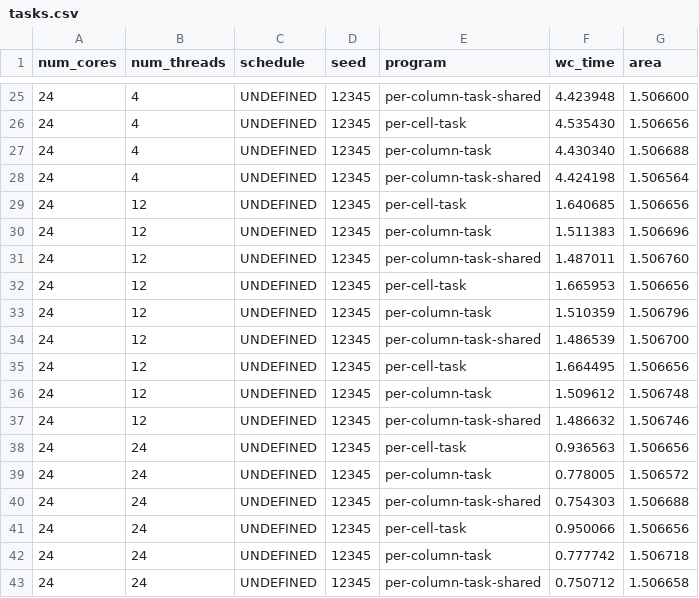
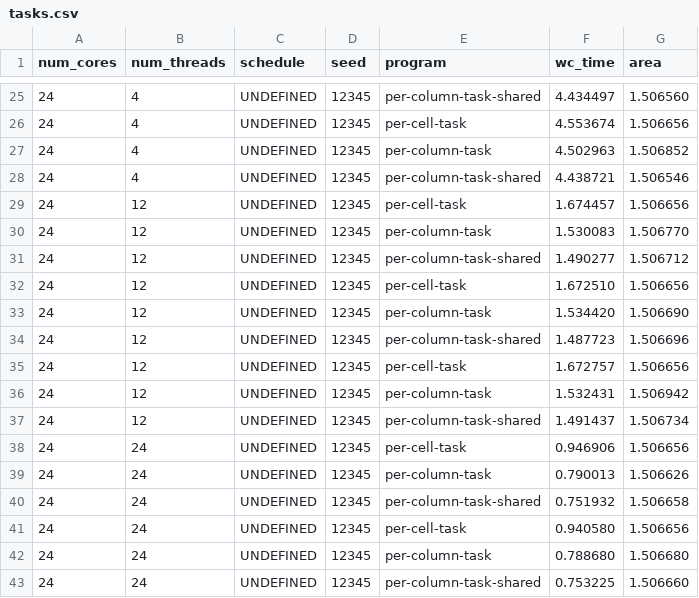
Before and after one commit to ramipellumbi/Parallel-Programming, a CSV file: rp862_ps2_cpsc424/out/tasks.csv, drawn as a sheet; only a part is shown, gaps mark what is left out; the diff covers the shown part only.

```diff
--- a/rp862_ps2_cpsc424/out/tasks.csv
+++ b/rp862_ps2_cpsc424/out/tasks.csv
@@ -25,19 +25,19 @@ num_cores,num_threads,schedule,seed,program,wc_time,area
-24,4,"UNDEFINED",12345,per-column-task-shared,4.423948,1.506600
-24,4,"UNDEFINED",12345,per-cell-task,4.535430,1.506656
-24,4,"UNDEFINED",12345,per-column-task,4.430340,1.506688
-24,4,"UNDEFINED",12345,per-column-task-shared,4.424198,1.506564
-24,12,"UNDEFINED",12345,per-cell-task,1.640685,1.506656
-24,12,"UNDEFINED",12345,per-column-task,1.511383,1.506696
-24,12,"UNDEFINED",12345,per-column-task-shared,1.487011,1.506760
-24,12,"UNDEFINED",12345,per-cell-task,1.665953,1.506656
-24,12,"UNDEFINED",12345,per-column-task,1.510359,1.506796
-24,12,"UNDEFINED",12345,per-column-task-shared,1.486539,1.506700
-24,12,"UNDEFINED",12345,per-cell-task,1.664495,1.506656
-24,12,"UNDEFINED",12345,per-column-task,1.509612,1.506748
-24,12,"UNDEFINED",12345,per-column-task-shared,1.486632,1.506746
-24,24,"UNDEFINED",12345,per-cell-task,0.936563,1.506656
-24,24,"UNDEFINED",12345,per-column-task,0.778005,1.506572
-24,24,"UNDEFINED",12345,per-column-task-shared,0.754303,1.506688
-24,24,"UNDEFINED",12345,per-cell-task,0.950066,1.506656
-24,24,"UNDEFINED",12345,per-column-task,0.777742,1.506718
-24,24,"UNDEFINED",12345,per-column-task-shared,0.750712,1.506658
+24,4,"UNDEFINED",12345,per-column-task-shared,4.434497,1.506560
+24,4,"UNDEFINED",12345,per-cell-task,4.553674,1.506656
+24,4,"UNDEFINED",12345,per-column-task,4.502963,1.506852
+24,4,"UNDEFINED",12345,per-column-task-shared,4.438721,1.506546
+24,12,"UNDEFINED",12345,per-cell-task,1.674457,1.506656
+24,12,"UNDEFINED",12345,per-column-task,1.530083,1.506770
+24,12,"UNDEFINED",12345,per-column-task-shared,1.490277,1.506712
+24,12,"UNDEFINED",12345,per-cell-task,1.672510,1.506656
+24,12,"UNDEFINED",12345,per-column-task,1.534420,1.506690
+24,12,"UNDEFINED",12345,per-column-task-shared,1.487723,1.506696
+24,12,"UNDEFINED",12345,per-cell-task,1.672757,1.506656
+24,12,"UNDEFINED",12345,per-column-task,1.532431,1.506942
+24,12,"UNDEFINED",12345,per-column-task-shared,1.491437,1.506734
+24,24,"UNDEFINED",12345,per-cell-task,0.946906,1.506656
+24,24,"UNDEFINED",12345,per-column-task,0.790013,1.506626
+24,24,"UNDEFINED",12345,per-column-task-shared,0.751932,1.506658
+24,24,"UNDEFINED",12345,per-cell-task,0.940580,1.506656
+24,24,"UNDEFINED",12345,per-column-task,0.788680,1.506680
+24,24,"UNDEFINED",12345,per-column-task-shared,0.753225,1.506660
```
Also changed, not shown: 37 edited cells elsewhere in this file, rp862_ps2_cpsc424/out/omp.csv, rp862_ps2_cpsc424/out/serial.csv, 32 other files.
